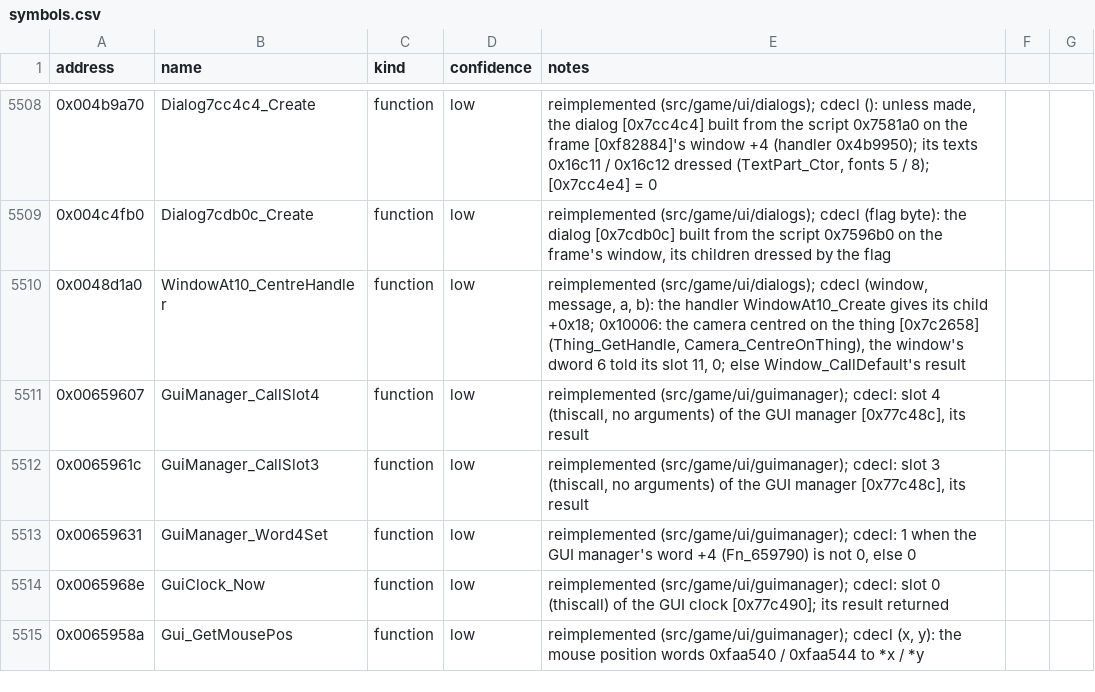
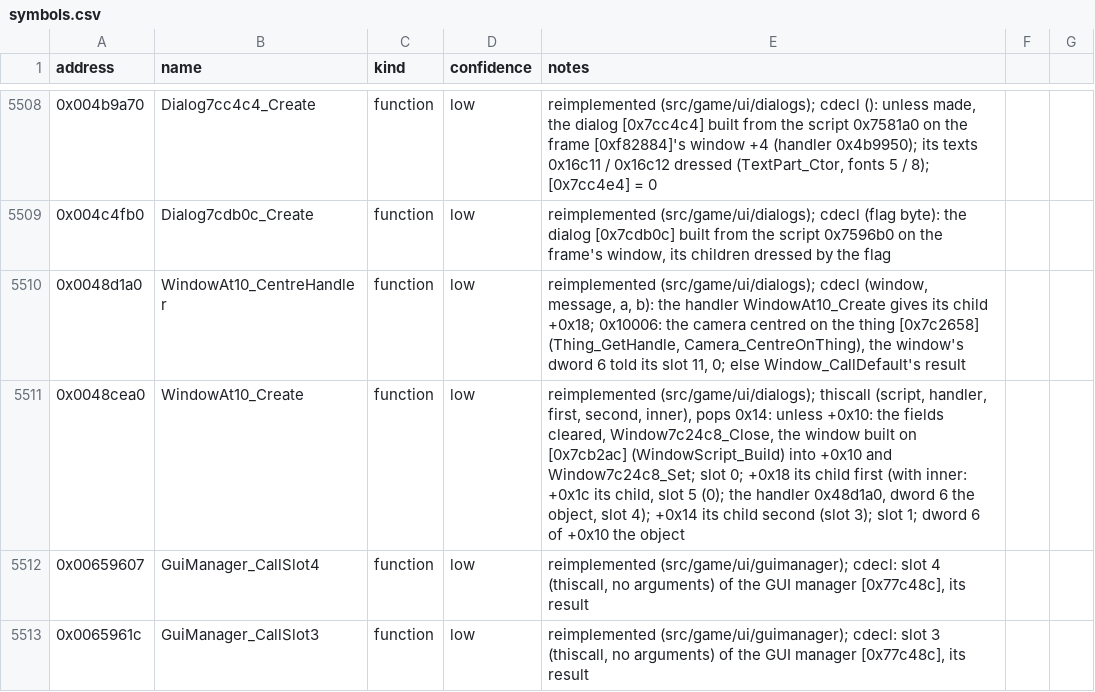
Before and after one commit to Noklef/TPW, a CSV file: re/symbols.csv, drawn as a sheet; only a part is shown, gaps mark what is left out; the shorter side is filled out with more unchanged rows.

```diff
--- a/re/symbols.csv
+++ b/re/symbols.csv
@@ -5510,2 +5510,3 @@ address,name,kind,confidence,notes
 0x0048d1a0,WindowAt10_CentreHandler,function,low,"reimplemented (src/game/ui/dialogs); cdecl (window, message, a, b): the handler WindowAt10_Create gives its child +0x18; 0x10006: the camera centred on the thing [0x7c2658] (Thing_GetHandle, Camera_CentreOnThing), the window's dword 6 told its slot 11, 0; else Window_CallDefault's result"
+0x0048cea0,WindowAt10_Create,function,low,"reimplemented (src/game/ui/dialogs); thiscall (script, handler, first, second, inner), pops 0x14: unless +0x10: the fields cleared, Window7c24c8_Close, the window built on [0x7cb2ac] (WindowScript_Build) into +0x10 and Window7c24c8_Set; slot 0; +0x18 its child first (with inner: +0x1c its child, slot 5 (0); the handler 0x48d1a0, dword 6 the object, slot 4); +0x14 its child second (slot 3); slot 1; dword 6 of +0x10 the object"
 0x00659607,GuiManager_CallSlot4,function,low,"reimplemented (src/game/ui/guimanager); cdecl: slot 4 (thiscall, no arguments) of the GUI manager [0x77c48c], its result"
```
Also changed, not shown: 2 other files.
